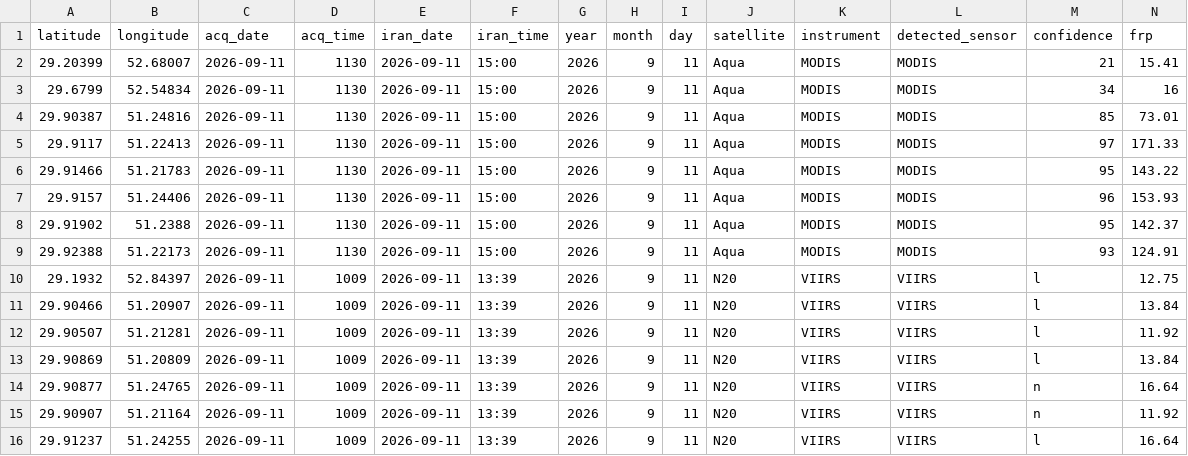
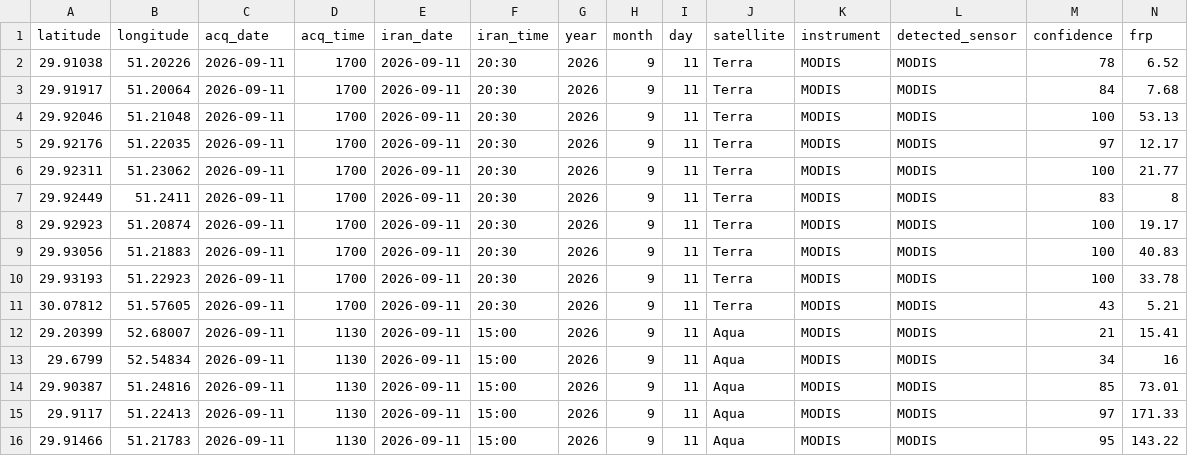
Before and after one commit to hashempoorsadegh214-prog/FARS-FIRE-SENTINEL, a CSV file: archive/2026-09-11.csv, drawn as a sheet; only a part is shown; the shorter side is filled out with more unchanged rows; rows hold the shown columns only; the diff names each change by its address in the sheet, - before the commit and + after, or states it on an @@ line.

```diff
--- a/archive/2026-09-11.csv
+++ b/archive/2026-09-11.csv
+row 2: 29.91038 | 51.20226 | 2026-09-11 | 1700 | 2026-09-11 | 20:30 | 2026 | 9 | 11 | Terra | MODIS | MODIS | 78 | 6.52
+row 3: 29.91917 | 51.20064 | 2026-09-11 | 1700 | 2026-09-11 | 20:30 | 2026 | 9 | 11 | Terra | MODIS | MODIS | 84 | 7.68
+row 4: 29.92046 | 51.21048 | 2026-09-11 | 1700 | 2026-09-11 | 20:30 | 2026 | 9 | 11 | Terra | MODIS | MODIS | 100 | 53.13
+row 5: 29.92176 | 51.22035 | 2026-09-11 | 1700 | 2026-09-11 | 20:30 | 2026 | 9 | 11 | Terra | MODIS | MODIS | 97 | 12.17
+row 6: 29.92311 | 51.23062 | 2026-09-11 | 1700 | 2026-09-11 | 20:30 | 2026 | 9 | 11 | Terra | MODIS | MODIS | 100 | 21.77
+row 7: 29.92449 | 51.2411 | 2026-09-11 | 1700 | 2026-09-11 | 20:30 | 2026 | 9 | 11 | Terra | MODIS | MODIS | 83 | 8
+row 8: 29.92923 | 51.20874 | 2026-09-11 | 1700 | 2026-09-11 | 20:30 | 2026 | 9 | 11 | Terra | MODIS | MODIS | 100 | 19.17
+row 9: 29.93056 | 51.21883 | 2026-09-11 | 1700 | 2026-09-11 | 20:30 | 2026 | 9 | 11 | Terra | MODIS | MODIS | 100 | 40.83
+row 10: 29.93193 | 51.22923 | 2026-09-11 | 1700 | 2026-09-11 | 20:30 | 2026 | 9 | 11 | Terra | MODIS | MODIS | 100 | 33.78
+row 11: 30.07812 | 51.57605 | 2026-09-11 | 1700 | 2026-09-11 | 20:30 | 2026 | 9 | 11 | Terra | MODIS | MODIS | 43 | 5.21
```
Also changed, not shown: fires.csv, 2 other files.
